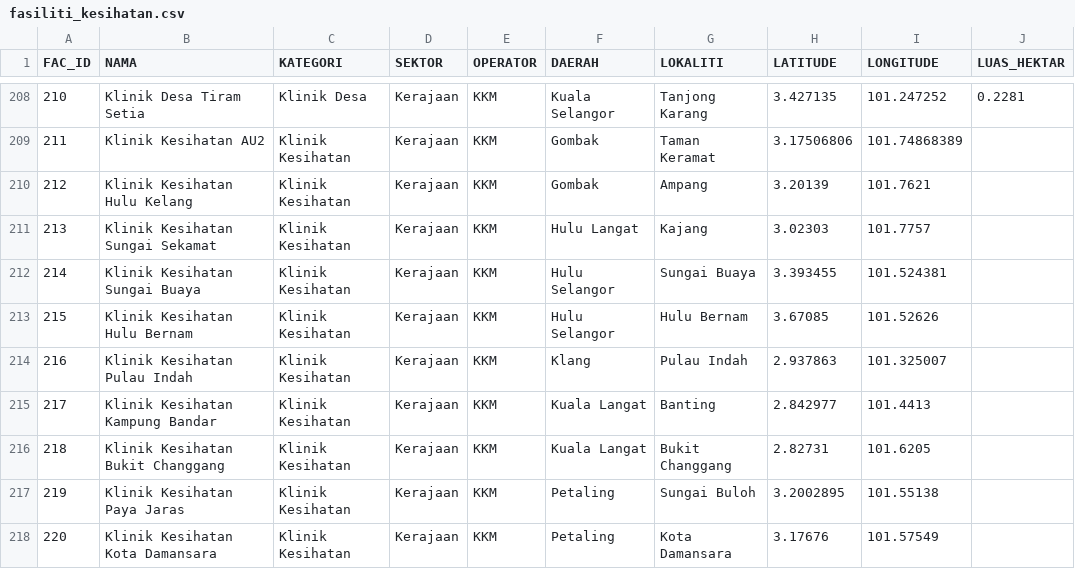
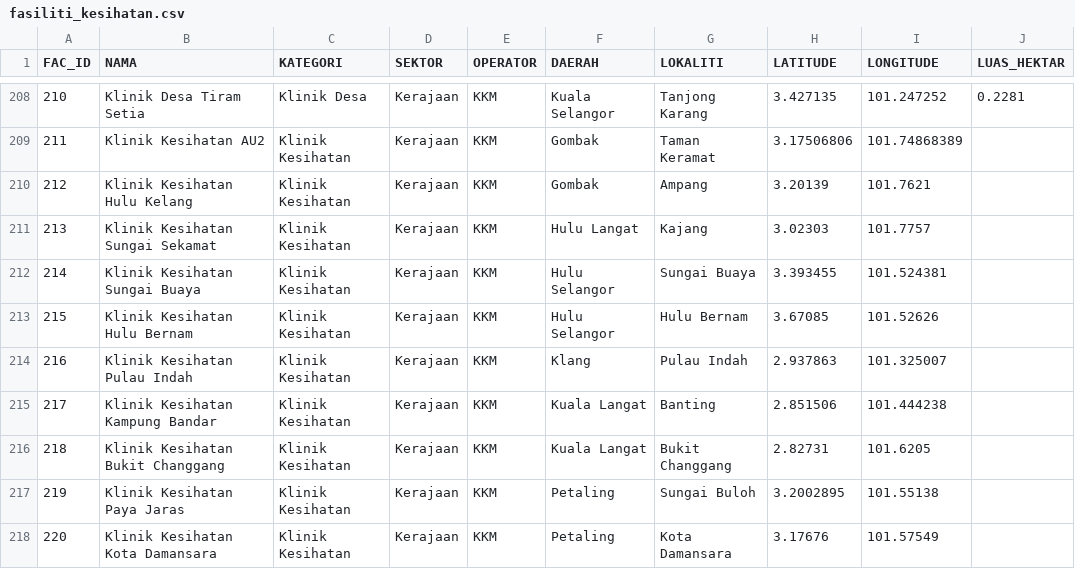
Before and after one commit to geospatialpms-glitch/Kemudahan-Kesihatan-Negeri-Selangor, a CSV file: data/fasiliti_kesihatan.csv, drawn as a sheet; only a part is shown, gaps mark what is left out.

Commit message:
Betulkan koordinat Klinik Kesihatan Kampung Bandar

```diff
--- a/data/fasiliti_kesihatan.csv
+++ b/data/fasiliti_kesihatan.csv
@@ -214,3 +214,3 @@ FAC_ID,NAMA,KATEGORI,SEKTOR,OPERATOR,DAERAH,LOKALITI,LATITUDE,LONGITUDE,LUAS_HEK
 216,Klinik Kesihatan Pulau Indah,Klinik Kesihatan,Kerajaan,KKM,Klang,Pulau Indah,2.937863,101.325007,
-217,Klinik Kesihatan Kampung Bandar,Klinik Kesihatan,Kerajaan,KKM,Kuala Langat,Banting,2.842977,101.4413,
+217,Klinik Kesihatan Kampung Bandar,Klinik Kesihatan,Kerajaan,KKM,Kuala Langat,Banting,2.851506,101.444238,
 218,Klinik Kesihatan Bukit Changgang,Klinik Kesihatan,Kerajaan,KKM,Kuala Langat,Bukit Changgang,2.82731,101.6205,
```
